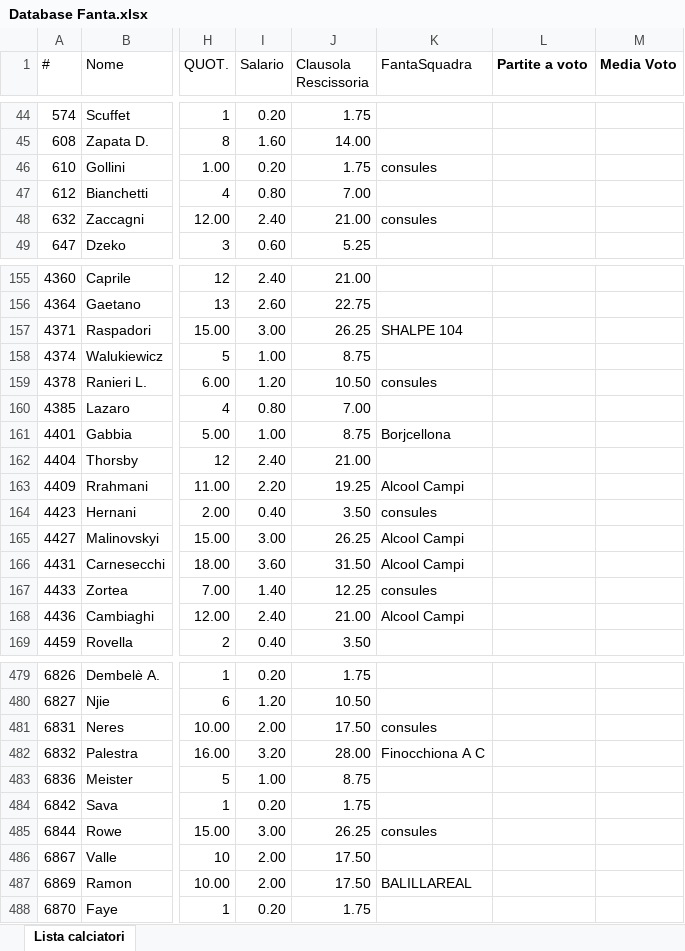
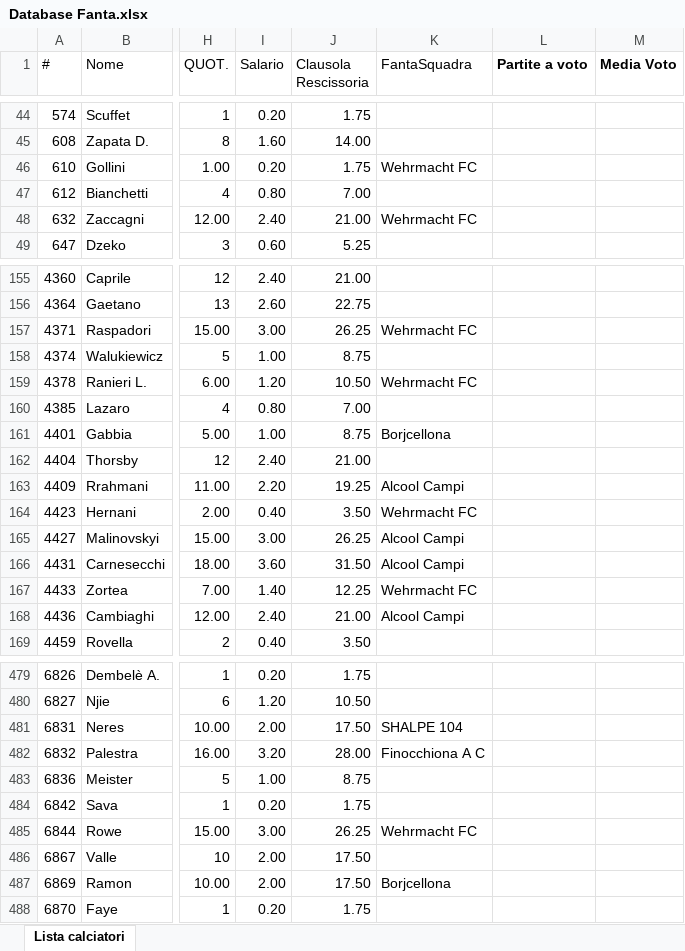
Before and after one commit to ChickenRusping/SitoFantaManageriale, an Excel workbook: Database Fanta.xlsx, sheet Lista calciatori, drawn as a sheet; only a part is shown, gaps mark what is left out; values as stored, in another font and other column widths than the file's, no borders; the diff covers the shown part only; the diff names each change by its address in the sheet, - before the commit and + after, or states it on an @@ line.

Commit message:
Update Database Fanta.xlsx

```diff
--- a/Database Fanta.xlsx (sheet Lista calciatori)
+++ b/Database Fanta.xlsx (sheet Lista calciatori)
-K46 (FantaSquadra): consules
+K46 (FantaSquadra): Wehrmacht FC
-K48 (FantaSquadra): consules
+K48 (FantaSquadra): Wehrmacht FC
-K157 (FantaSquadra): SHALPE 104
+K157 (FantaSquadra): Wehrmacht FC
-K159 (FantaSquadra): consules
+K159 (FantaSquadra): Wehrmacht FC
-K164 (FantaSquadra): consules
+K164 (FantaSquadra): Wehrmacht FC
-K167 (FantaSquadra): consules
+K167 (FantaSquadra): Wehrmacht FC
-K481 (FantaSquadra): consules
+K481 (FantaSquadra): SHALPE 104
-K485 (FantaSquadra): consules
+K485 (FantaSquadra): Wehrmacht FC
-K487 (FantaSquadra): BALILLAREAL
+K487 (FantaSquadra): Borjcellona
```
Also changed, not shown: 28 edited cells elsewhere in this sheet.
